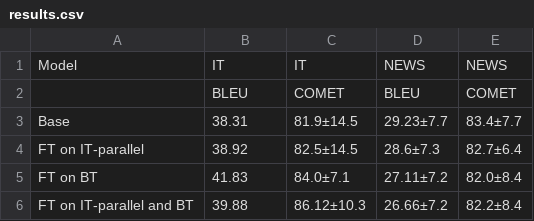
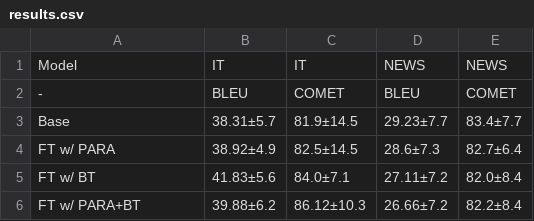
Before and after one commit to m-krastev/nlp-backtranslation, a CSV file: notebooks/results.csv, drawn as a sheet.

```diff
--- a/notebooks/results.csv
+++ b/notebooks/results.csv
@@ -1,6 +1,6 @@
 Model,IT,IT,NEWS,NEWS
-,BLEU,COMET,BLEU,COMET
-Base,38.31,81.9±14.5,29.23±7.7,83.4±7.7
-FT on IT-parallel,38.92,82.5±14.5,28.6±7.3,82.7±6.4
-FT on BT,41.83,84.0±7.1,27.11±7.2,82.0±8.4
-FT on IT-parallel and BT,39.88,86.12±10.3,26.66±7.2,82.2±8.4
+-,BLEU,COMET,BLEU,COMET
+Base,38.31±5.7,81.9±14.5,29.23±7.7,83.4±7.7
+FT w/ PARA,38.92±4.9,82.5±14.5,28.6±7.3,82.7±6.4
+FT w/ BT,41.83±5.6,84.0±7.1,27.11±7.2,82.0±8.4
+FT w/ PARA+BT,39.88±6.2,86.12±10.3,26.66±7.2,82.2±8.4
```
Also changed, not shown: 3 other files.
